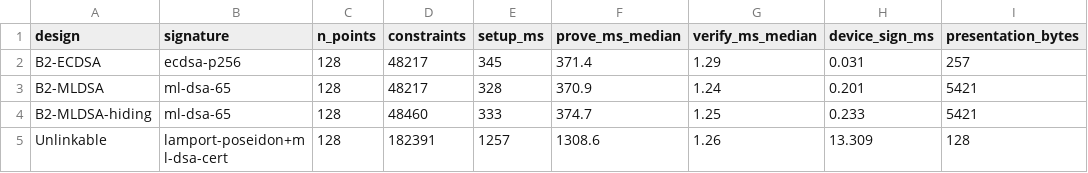
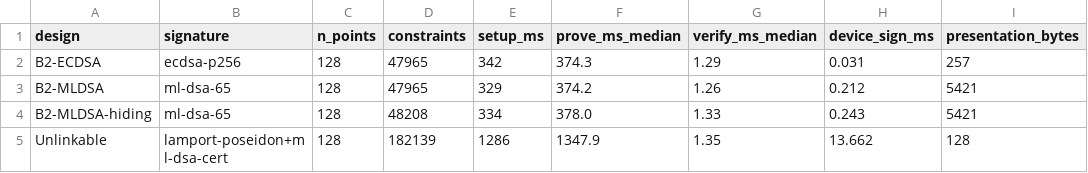
Before and after one commit to TienNguyen3711/Privacy-Preserving-Verification-of-Ordered-Spatio-Temporal-Mobility-Policies, a CSV file: results/n4_linkability.csv, drawn as a sheet; only a part is shown; the diff names each change by its address in the sheet, - before the commit and + after, or states it on an @@ line.

```diff
--- a/results/n4_linkability.csv
+++ b/results/n4_linkability.csv
-D2:D3 (constraints): 48217
+D2:D3 (constraints): 47965
-E2 (setup_ms): 345
+E2 (setup_ms): 342
-F2 (prove_ms_median): 371.4
+F2 (prove_ms_median): 374.3
-E3 (setup_ms): 328
+E3 (setup_ms): 329
-F3 (prove_ms_median): 370.9
+F3 (prove_ms_median): 374.2
-G3 (verify_ms_median): 1.24
+G3 (verify_ms_median): 1.26
-H3 (device_sign_ms): 0.201
+H3 (device_sign_ms): 0.212
-D4 (constraints): 48460
+D4 (constraints): 48208
-E4 (setup_ms): 333
+E4 (setup_ms): 334
-F4 (prove_ms_median): 374.7
+F4 (prove_ms_median): 378.0
-G4 (verify_ms_median): 1.25
+G4 (verify_ms_median): 1.33
-H4 (device_sign_ms): 0.233
+H4 (device_sign_ms): 0.243
-D5 (constraints): 182391
+D5 (constraints): 182139
-E5 (setup_ms): 1257
+E5 (setup_ms): 1286
-F5 (prove_ms_median): 1308.6
+F5 (prove_ms_median): 1347.9
-G5 (verify_ms_median): 1.26
+G5 (verify_ms_median): 1.35
-H5 (device_sign_ms): 13.309
+H5 (device_sign_ms): 13.662
```
Also changed, not shown: results/a4_timing.csv, results/n4_linkability_breakdown.csv, 9 other files.
